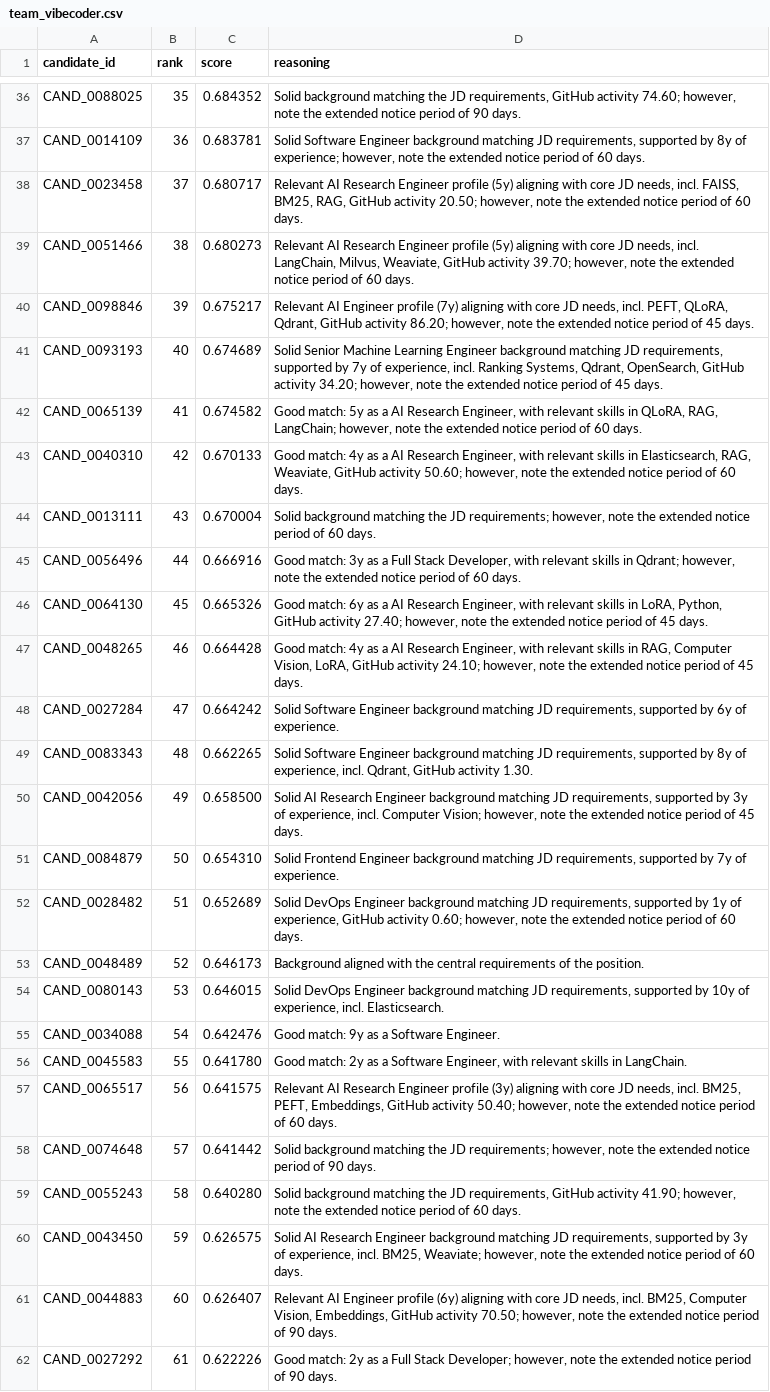
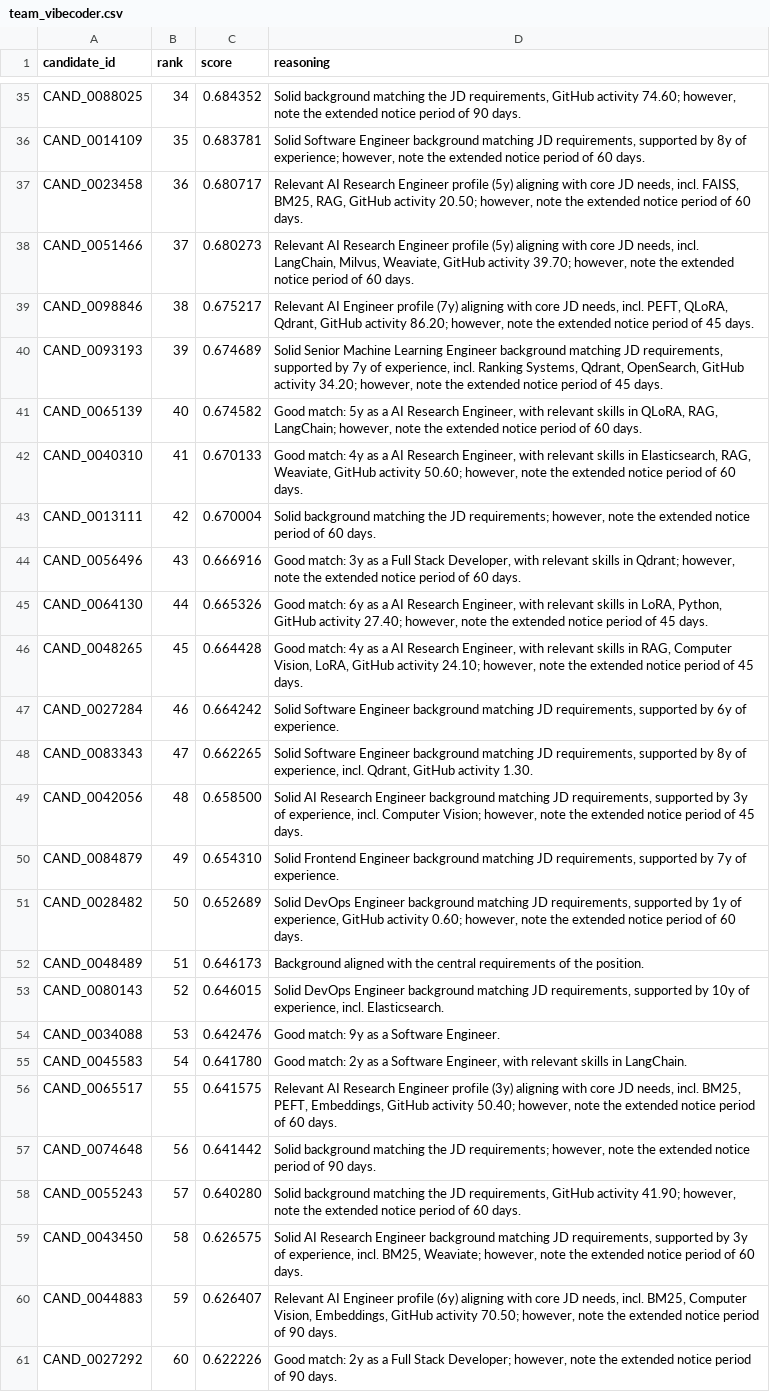
Before and after one commit to dakshrawat298-gif/Redrob-rank-engine, a CSV file: team_vibecoder.csv, drawn as a sheet; only a part is shown, gaps mark what is left out; addresses are those after the commit; the diff covers the shown part only; the diff names each change by its address in the sheet, - before the commit and + after, or states it on an @@ line.

```diff
--- a/team_vibecoder.csv
+++ b/team_vibecoder.csv
-B35 (rank): 35
+B35 (rank): 34
-B36 (rank): 36
+B36 (rank): 35
-B37 (rank): 37
+B37 (rank): 36
-B38 (rank): 38
+B38 (rank): 37
-B39 (rank): 39
+B39 (rank): 38
-B40 (rank): 40
+B40 (rank): 39
-B41 (rank): 41
+B41 (rank): 40
-B42 (rank): 42
+B42 (rank): 41
-B43 (rank): 43
+B43 (rank): 42
-B44 (rank): 44
+B44 (rank): 43
-B45 (rank): 45
+B45 (rank): 44
-B46 (rank): 46
+B46 (rank): 45
-B47 (rank): 47
+B47 (rank): 46
-B48 (rank): 48
+B48 (rank): 47
-B49 (rank): 49
+B49 (rank): 48
-B50 (rank): 50
+B50 (rank): 49
-B51 (rank): 51
+B51 (rank): 50
-B52 (rank): 52
+B52 (rank): 51
-B53 (rank): 53
+B53 (rank): 52
-B54 (rank): 54
+B54 (rank): 53
-B55 (rank): 55
+B55 (rank): 54
-B56 (rank): 56
+B56 (rank): 55
-B57 (rank): 57
+B57 (rank): 56
-B58 (rank): 58
+B58 (rank): 57
-B59 (rank): 59
+B59 (rank): 58
-B60 (rank): 60
+B60 (rank): 59
-B61 (rank): 61
+B61 (rank): 60
```
Also changed, not shown: 2 added rows, 2 removed rows and 66 edited cells elsewhere in this file, 2 other files.
